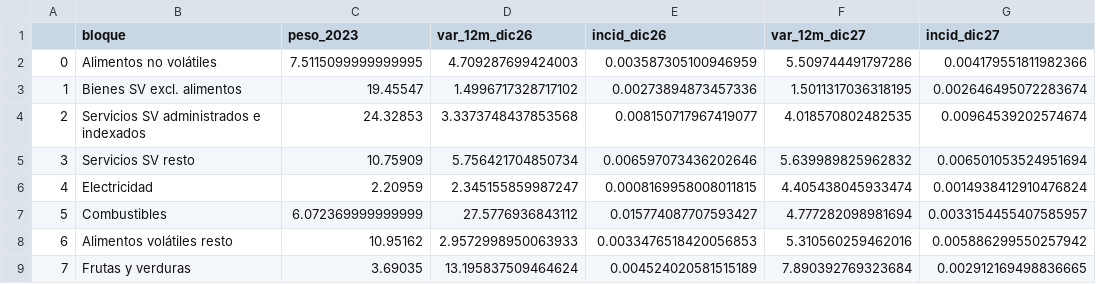
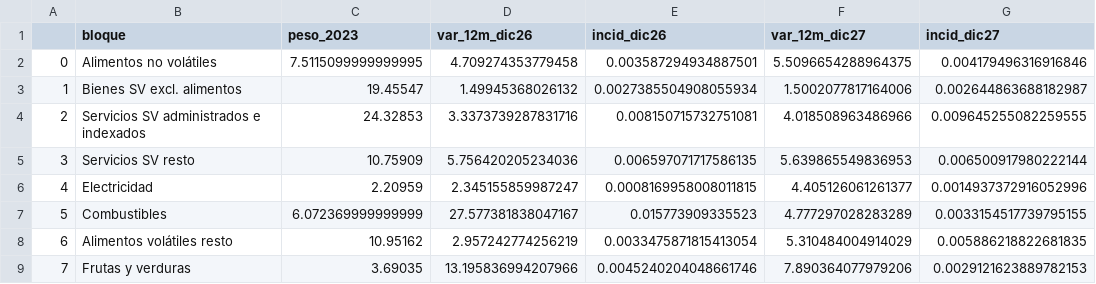
Before and after one commit to cvivanco14/Analista_junior_Santander, a CSV file: proyeccion_ipc/Outputs/tablas/bloques_inc.csv, drawn as a sheet; only a part is shown; the diff covers the shown part only.

```diff
--- a/proyeccion_ipc/Outputs/tablas/bloques_inc.csv
+++ b/proyeccion_ipc/Outputs/tablas/bloques_inc.csv
@@ -1,9 +1,9 @@
 ,bloque,peso_2023,var_12m_dic26,incid_dic26,var_12m_dic27,incid_dic27
-0,Alimentos no volátiles,7.5115099999999995,4.709287699424003,0.003587305100946959,5.509744491797286,0.004179551811982366
-1,Bienes SV excl. alimentos,19.45547,1.4996717328717102,0.00273894873457336,1.5011317036318195,0.002646495072283674
-2,Servicios SV administrados e indexados,24.32853,3.3373748437853568,0.008150717967419077,4.018570802482535,0.00964539202574674
-3,Servicios SV resto,10.75909,5.756421704850734,0.006597073436202646,5.639989825962832,0.006501053524951694
-4,Electricidad,2.20959,2.345155859987247,0.0008169958008011815,4.405438045933474,0.0014938412910476824
-5,Combustibles,6.072369999999999,27.5776936843112,0.015774087707593427,4.777282098981694,0.0033154455407585957
-6,Alimentos volátiles resto,10.95162,2.9572998950063933,0.0033476518420056853,5.310560259462016,0.005886299550257942
-7,Frutas y verduras,3.69035,13.195837509464624,0.004524020581515189,7.890392769323684,0.002912169498836665
+0,Alimentos no volátiles,7.5115099999999995,4.709274353779458,0.003587294934887501,5.5096654288964375,0.004179496316916846
+1,Bienes SV excl. alimentos,19.45547,1.49945368026132,0.0027385504908055934,1.5002077817164006,0.002644863688182987
+2,Servicios SV administrados e indexados,24.32853,3.3373739287831716,0.008150715732751081,4.018508963486966,0.009645255082259555
+3,Servicios SV resto,10.75909,5.756420205234036,0.006597071717586135,5.639865549836953,0.006500917980222144
+4,Electricidad,2.20959,2.345155859987247,0.0008169958008011815,4.405126061261377,0.0014937372916052996
+5,Combustibles,6.072369999999999,27.577381838047167,0.015773909335523,4.777297028283289,0.0033154517739795155
+6,Alimentos volátiles resto,10.95162,2.957242774256219,0.0033475871815413054,5.310484004914029,0.005886218822681835
+7,Frutas y verduras,3.69035,13.195836994207966,0.0045240204048661746,7.890364077979206,0.0029121623889782153
```
Also changed, not shown: 12 edited cells elsewhere in this file, proyeccion_ipc/Outputs/tablas/anual_A.csv, proyeccion_ipc/Outputs/tablas/anual_AB.csv, 12 other files.
